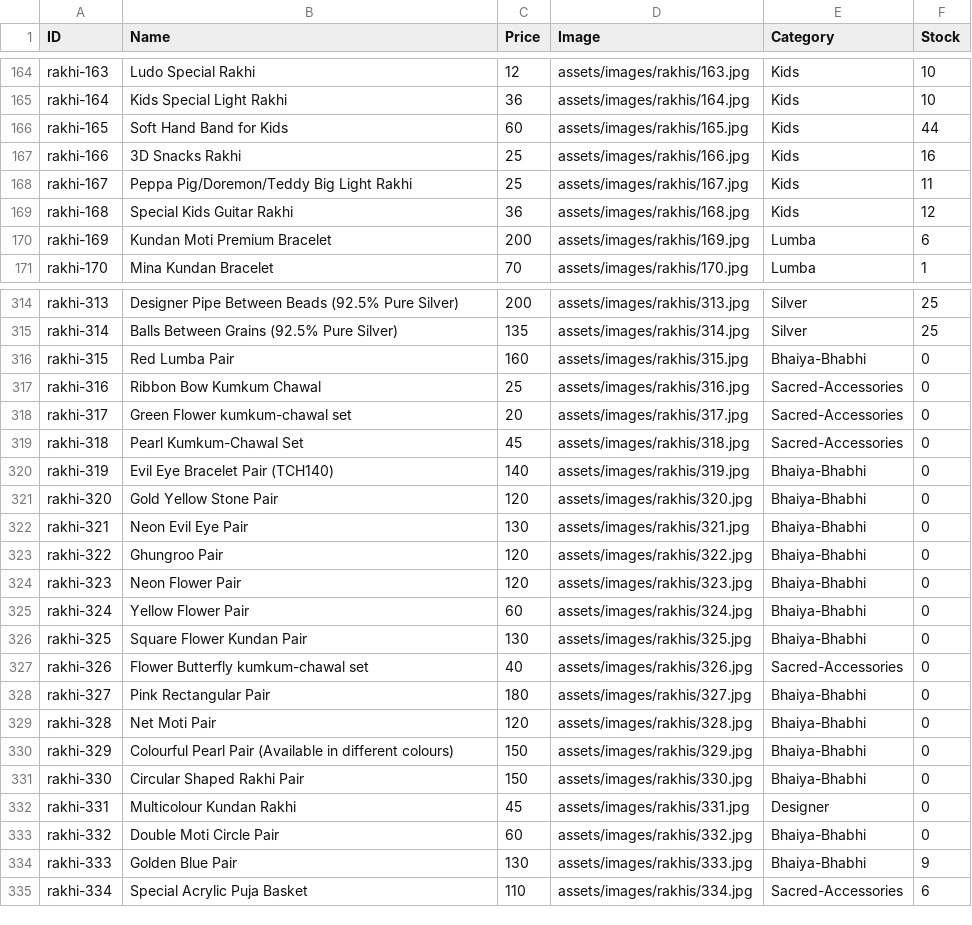
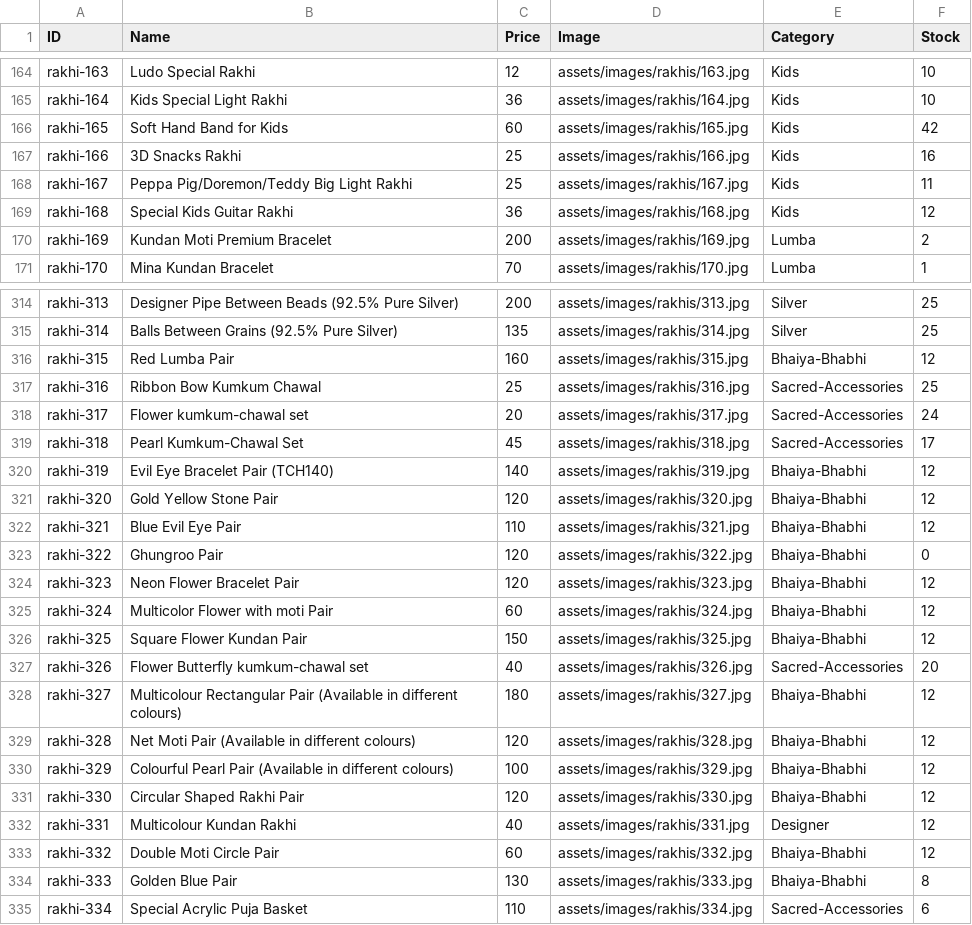
Before and after one commit to vedzzz28/Rakhi-Shop, a CSV file: products.csv, drawn as a sheet; only a part is shown, gaps mark what is left out; the diff covers the shown part only.

Commit message:
Add files via upload

```diff
--- a/products.csv
+++ b/products.csv
@@ -165,3 +165,3 @@ rakhi-163,Ludo Special Rakhi,12,assets/images/rakhis/163.jpg,Kids,10
 rakhi-164,Kids Special Light Rakhi,36,assets/images/rakhis/164.jpg,Kids,10
-rakhi-165,Soft Hand Band for Kids,60,assets/images/rakhis/165.jpg,Kids,44
+rakhi-165,Soft Hand Band for Kids,60,assets/images/rakhis/165.jpg,Kids,42
 rakhi-166,3D Snacks Rakhi,25,assets/images/rakhis/166.jpg,Kids,16
@@ -169,3 +169,3 @@ rakhi-167,Peppa Pig/Doremon/Teddy Big Light Rakhi,25,assets/images/rakhis/167.jp
 rakhi-168,Special Kids Guitar Rakhi,36,assets/images/rakhis/168.jpg,Kids,12
-rakhi-169,Kundan Moti Premium Bracelet,200,assets/images/rakhis/169.jpg,Lumba,6
+rakhi-169,Kundan Moti Premium Bracelet,200,assets/images/rakhis/169.jpg,Lumba,2
 rakhi-170,Mina Kundan Bracelet,70,assets/images/rakhis/170.jpg,Lumba,1
@@ -315,21 +315,21 @@ rakhi-313,Designer Pipe Between Beads (92.5% Pure Silver),200,assets/images/rakh
 rakhi-314,Balls Between Grains (92.5%  Pure Silver),135,assets/images/rakhis/314.jpg,Silver,25
-rakhi-315,Red Lumba Pair,160,assets/images/rakhis/315.jpg,Bhaiya-Bhabhi,0
-rakhi-316,Ribbon Bow Kumkum Chawal,25,assets/images/rakhis/316.jpg,Sacred-Accessories,0
-rakhi-317,Green Flower kumkum-chawal set,20,assets/images/rakhis/317.jpg,Sacred-Accessories,0
-rakhi-318,Pearl Kumkum-Chawal Set,45,assets/images/rakhis/318.jpg,Sacred-Accessories,0
-rakhi-319,Evil Eye Bracelet Pair (TCH140),140,assets/images/rakhis/319.jpg,Bhaiya-Bhabhi,0
-rakhi-320,Gold Yellow Stone Pair,120,assets/images/rakhis/320.jpg,Bhaiya-Bhabhi,0
-rakhi-321,Neon Evil Eye Pair,130,assets/images/rakhis/321.jpg,Bhaiya-Bhabhi,0
+rakhi-315,Red Lumba Pair,160,assets/images/rakhis/315.jpg,Bhaiya-Bhabhi,12
+rakhi-316,Ribbon Bow Kumkum Chawal,25,assets/images/rakhis/316.jpg,Sacred-Accessories,25
+rakhi-317,Flower kumkum-chawal set,20,assets/images/rakhis/317.jpg,Sacred-Accessories,24
+rakhi-318,Pearl Kumkum-Chawal Set,45,assets/images/rakhis/318.jpg,Sacred-Accessories,17
+rakhi-319,Evil Eye Bracelet Pair (TCH140),140,assets/images/rakhis/319.jpg,Bhaiya-Bhabhi,12
+rakhi-320,Gold Yellow Stone Pair,120,assets/images/rakhis/320.jpg,Bhaiya-Bhabhi,12
+rakhi-321,Blue Evil Eye Pair,110,assets/images/rakhis/321.jpg,Bhaiya-Bhabhi,12
 rakhi-322,Ghungroo Pair,120,assets/images/rakhis/322.jpg,Bhaiya-Bhabhi,0
-rakhi-323,Neon Flower Pair,120,assets/images/rakhis/323.jpg,Bhaiya-Bhabhi,0
-rakhi-324,Yellow Flower Pair,60,assets/images/rakhis/324.jpg,Bhaiya-Bhabhi,0
-rakhi-325,Square Flower Kundan Pair,130,assets/images/rakhis/325.jpg,Bhaiya-Bhabhi,0
-rakhi-326,Flower Butterfly kumkum-chawal set,40,assets/images/rakhis/326.jpg,Sacred-Accessories,0
-rakhi-327,Pink Rectangular Pair,180,assets/images/rakhis/327.jpg,Bhaiya-Bhabhi,0
-rakhi-328,Net Moti Pair,120,assets/images/rakhis/328.jpg,Bhaiya-Bhabhi,0
-rakhi-329,Colourful Pearl Pair (Available in different colours),150,assets/images/rakhis/329.jpg,Bhaiya-Bhabhi,0
-rakhi-330,Circular Shaped Rakhi Pair,150,assets/images/rakhis/330.jpg,Bhaiya-Bhabhi,0
-rakhi-331,Multicolour Kundan Rakhi,45,assets/images/rakhis/331.jpg,Designer,0
-rakhi-332,Double Moti Circle Pair,60,assets/images/rakhis/332.jpg,Bhaiya-Bhabhi,0
-rakhi-333,Golden Blue Pair,130,assets/images/rakhis/333.jpg,Bhaiya-Bhabhi,9
+rakhi-323,Neon Flower Bracelet Pair,120,assets/images/rakhis/323.jpg,Bhaiya-Bhabhi,12
+rakhi-324,Multicolor Flower with moti Pair,60,assets/images/rakhis/324.jpg,Bhaiya-Bhabhi,12
+rakhi-325,Square Flower Kundan Pair,150,assets/images/rakhis/325.jpg,Bhaiya-Bhabhi,12
+rakhi-326,Flower Butterfly kumkum-chawal set,40,assets/images/rakhis/326.jpg,Sacred-Accessories,20
+rakhi-327,Multicolour Rectangular Pair (Available in different colours),180,assets/images/rakhis/327.jpg,Bhaiya-Bhabhi,12
+rakhi-328,Net Moti Pair (Available in different colours),120,assets/images/rakhis/328.jpg,Bhaiya-Bhabhi,12
+rakhi-329,Colourful Pearl Pair (Available in different colours),100,assets/images/rakhis/329.jpg,Bhaiya-Bhabhi,12
+rakhi-330,Circular Shaped Rakhi Pair,120,assets/images/rakhis/330.jpg,Bhaiya-Bhabhi,12
+rakhi-331,Multicolour Kundan Rakhi,40,assets/images/rakhis/331.jpg,Designer,12
+rakhi-332,Double Moti Circle Pair,60,assets/images/rakhis/332.jpg,Bhaiya-Bhabhi,12
+rakhi-333,Golden Blue Pair,130,assets/images/rakhis/333.jpg,Bhaiya-Bhabhi,8
 rakhi-334,Special Acrylic Puja Basket,110,assets/images/rakhis/334.jpg,Sacred-Accessories,6
```
Also changed, not shown: 27 edited cells elsewhere in this file.
